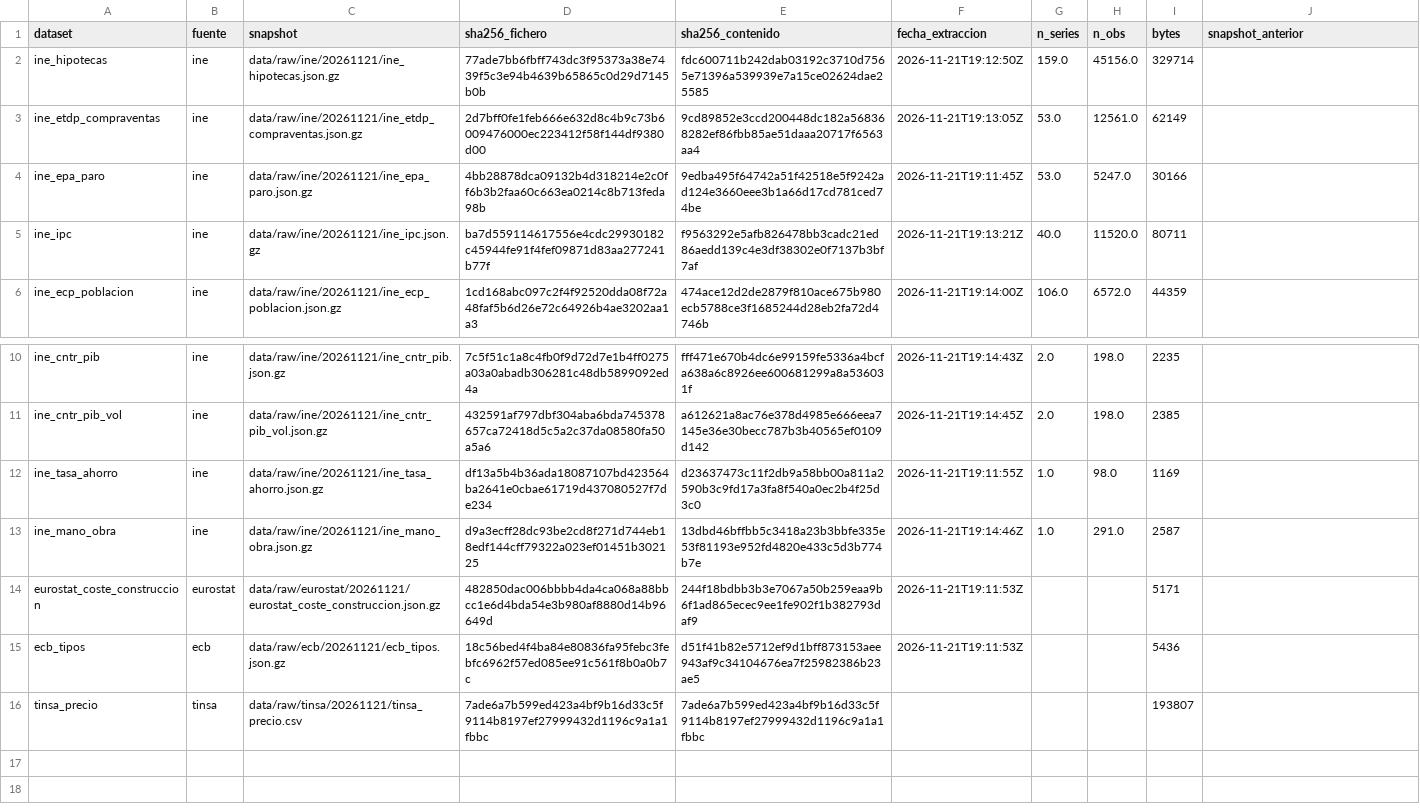
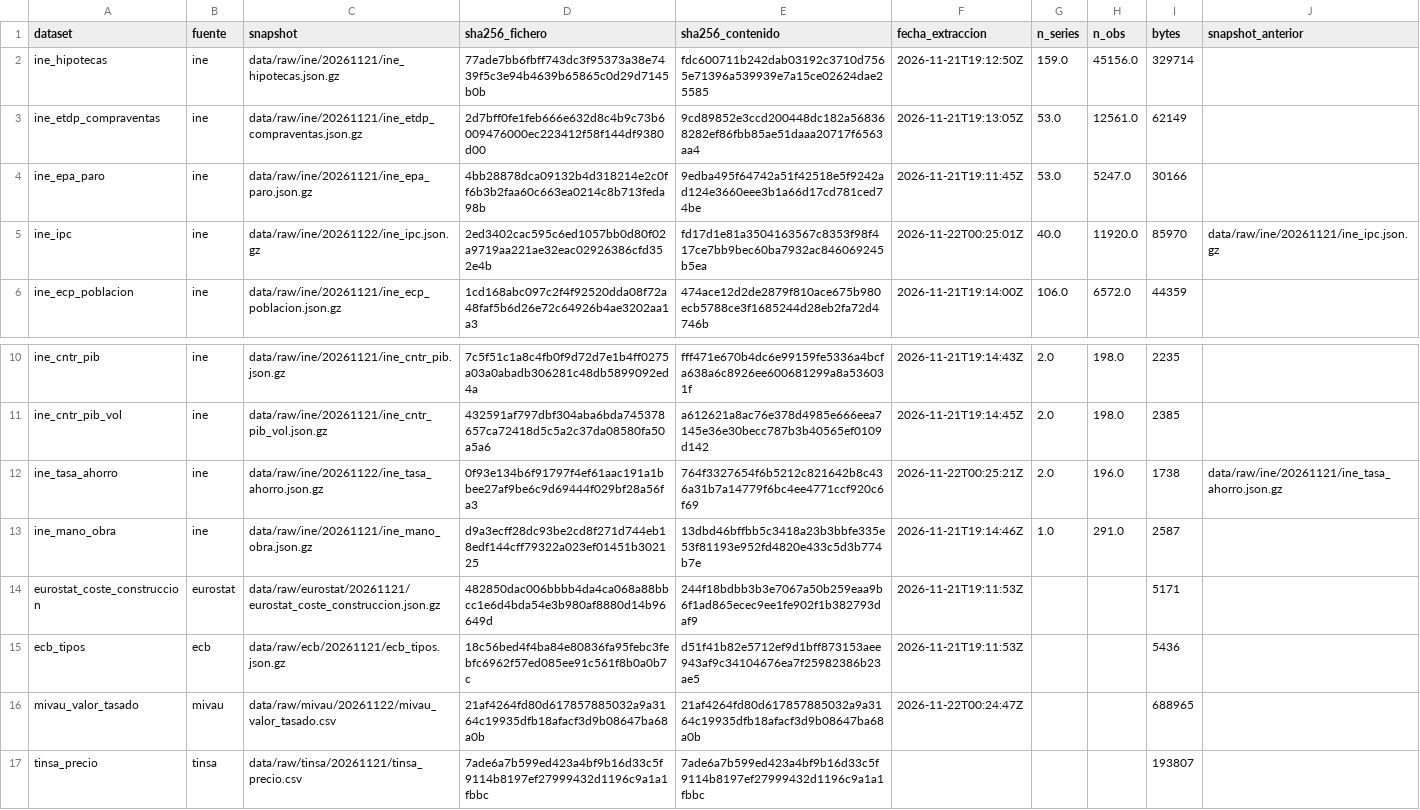
Before and after one commit to iskoinaction/tfm-analitica-hipotecaria, a CSV file: data/metadata/provenance.csv, drawn as a sheet; only a part is shown, gaps mark what is left out.

```diff
--- a/data/metadata/provenance.csv
+++ b/data/metadata/provenance.csv
@@ -4,3 +4,3 @@ ine_etdp_compraventas,ine,data/raw/ine/20261121/ine_etdp_compraventas.json.gz,2d
 ine_epa_paro,ine,data/raw/ine/20261121/ine_epa_paro.json.gz,4bb28878dca09132b4d318214e2c0ff6b3b2faa60c663ea0214c8b713feda98b,9edba495f64742a51f42518e5f9242ad124e3660eee3b1a66d17cd781ced74be,2026-11-21T19:11:45Z,53.0,5247.0,30166,
-ine_ipc,ine,data/raw/ine/20261121/ine_ipc.json.gz,ba7d559114617556e4cdc29930182c45944fe91f4fef09871d83aa277241b77f,f9563292e5afb826478bb3cadc21ed86aedd139c4e3df38302e0f7137b3bf7af,2026-11-21T19:13:21Z,40.0,11520.0,80711,
+ine_ipc,ine,data/raw/ine/20261122/ine_ipc.json.gz,2ed3402cac595c6ed1057bb0d80f02a9719aa221ae32eac02926386cfd352e4b,fd17d1e81a3504163567c8353f98f417ce7bb9bec60ba7932ac846069245b5ea,2026-11-22T00:25:01Z,40.0,11920.0,85970,data/raw/ine/20261121/ine_ipc.json.gz
 ine_ecp_poblacion,ine,data/raw/ine/20261121/ine_ecp_poblacion.json.gz,1cd168abc097c2f4f92520dda08f72a48faf5b6d26e72c64926b4ae3202aa1a3,474ace12d2de2879f810ace675b980ecb5788ce3f1685244d28eb2fa72d4746b,2026-11-21T19:14:00Z,106.0,6572.0,44359,
@@ -11,3 +11,3 @@ ine_cntr_pib,ine,data/raw/ine/20261121/ine_cntr_pib.json.gz,7c5f51c1a8c4fb0f9d72
 ine_cntr_pib_vol,ine,data/raw/ine/20261121/ine_cntr_pib_vol.json.gz,432591af797dbf304aba6bda745378657ca72418d5c5a2c37da08580fa50a5a6,a612621a8ac76e378d4985e666eea7145e36e30becc787b3b40565ef0109d142,2026-11-21T19:14:45Z,2.0,198.0,2385,
-ine_tasa_ahorro,ine,data/raw/ine/20261121/ine_tasa_ahorro.json.gz,df13a5b4b36ada18087107bd423564ba2641e0cbae61719d437080527f7de234,d23637473c11f2db9a58bb00a811a2590b3c9fd17a3fa8f540a0ec2b4f25d3c0,2026-11-21T19:11:55Z,1.0,98.0,1169,
+ine_tasa_ahorro,ine,data/raw/ine/20261122/ine_tasa_ahorro.json.gz,0f93e134b6f91797f4ef61aac191a1bbee27af9be6c9d69444f029bf28a56fa3,764f3327654f6b5212c821642b8c436a31b7a14779f6bc4ee4771ccf920c6f69,2026-11-22T00:25:21Z,2.0,196.0,1738,data/raw/ine/20261121/ine_tasa_ahorro.json.gz
 ine_mano_obra,ine,data/raw/ine/20261121/ine_mano_obra.json.gz,d9a3ecff28dc93be2cd8f271d744eb18edf144cff79322a023ef01451b302125,13dbd46bffbb5c3418a23b3bbfe335e53f81193e952fd4820e433c5d3b774b7e,2026-11-21T19:14:46Z,1.0,291.0,2587,
@@ -15,2 +15,3 @@ eurostat_coste_construccion,eurostat,data/raw/eurostat/20261121/eurostat_coste_c
 ecb_tipos,ecb,data/raw/ecb/20261121/ecb_tipos.json.gz,18c56bed4f4ba84e80836fa95febc3febfc6962f57ed085ee91c561f8b0a0b7c,d51f41b82e5712ef9d1bff873153aee943af9c34104676ea7f25982386b23ae5,2026-11-21T19:11:53Z,,,5436,
+mivau_valor_tasado,mivau,data/raw/mivau/20261122/mivau_valor_tasado.csv,21af4264fd80d617857885032a9a3164c19935dfb18afacf3d9b08647ba68a0b,21af4264fd80d617857885032a9a3164c19935dfb18afacf3d9b08647ba68a0b,2026-11-22T00:24:47Z,,,688965,
 tinsa_precio,tinsa,data/raw/tinsa/20261121/tinsa_precio.csv,7ade6a7b599ed423a4bf9b16d33c5f9114b8197ef27999432d1196c9a1a1fbbc,7ade6a7b599ed423a4bf9b16d33c5f9114b8197ef27999432d1196c9a1a1fbbc,,,,193807,
```
Also changed, not shown: data/metadata/data_dictionary.csv, data/metadata/fiscalidad_vigencias.csv, 18 other files.
